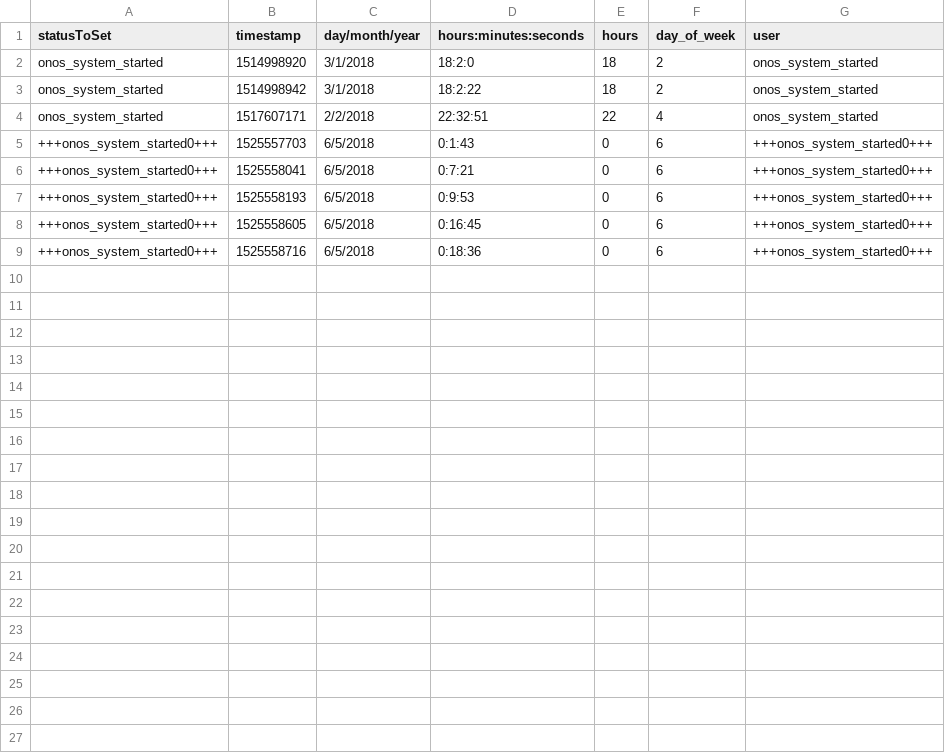
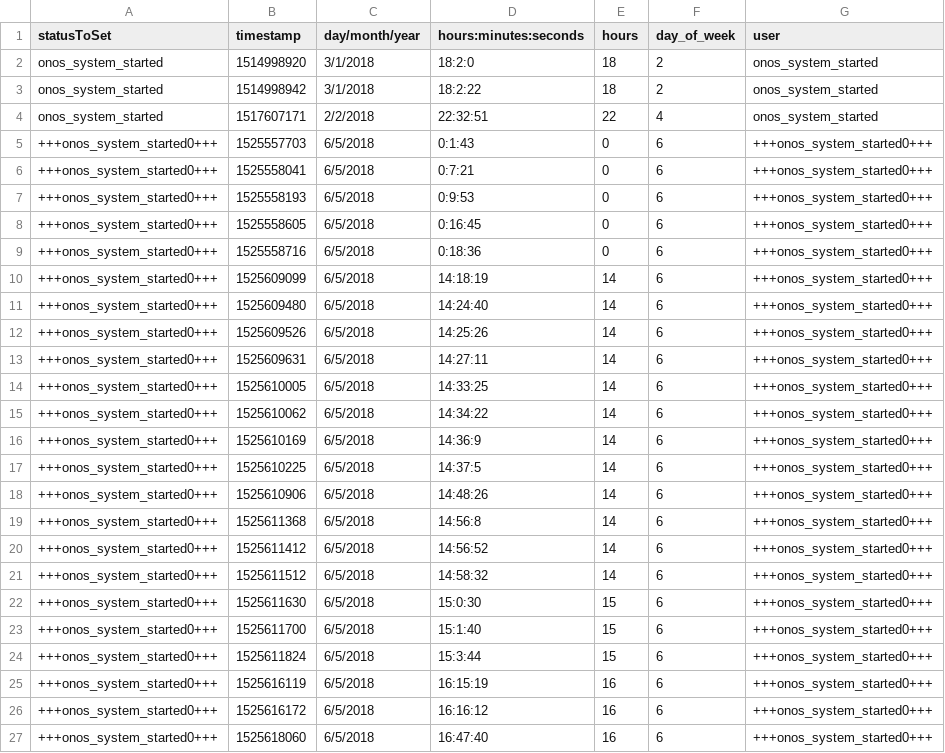
Before and after one commit to OnosTeam/onos, a CSV file: scripts_folder/csv/battery_state_WreedSaa0008.csv, drawn as a sheet; the diff names each change by its address in the sheet, - before the commit and + after, or states it on an @@ line.

```diff
--- a/scripts_folder/csv/battery_state_WreedSaa0008.csv
+++ b/scripts_folder/csv/battery_state_WreedSaa0008.csv
+row 10: +++onos_system_started0+++ | 1525609099 | 6/5/2018 | 14:18:19 | 14 | 6 | +++onos_system_started0+++
+row 11: +++onos_system_started0+++ | 1525609480 | 6/5/2018 | 14:24:40 | 14 | 6 | +++onos_system_started0+++
+row 12: +++onos_system_started0+++ | 1525609526 | 6/5/2018 | 14:25:26 | 14 | 6 | +++onos_system_started0+++
+row 13: +++onos_system_started0+++ | 1525609631 | 6/5/2018 | 14:27:11 | 14 | 6 | +++onos_system_started0+++
+row 14: +++onos_system_started0+++ | 1525610005 | 6/5/2018 | 14:33:25 | 14 | 6 | +++onos_system_started0+++
+row 15: +++onos_system_started0+++ | 1525610062 | 6/5/2018 | 14:34:22 | 14 | 6 | +++onos_system_started0+++
+row 16: +++onos_system_started0+++ | 1525610169 | 6/5/2018 | 14:36:9 | 14 | 6 | +++onos_system_started0+++
+row 17: +++onos_system_started0+++ | 1525610225 | 6/5/2018 | 14:37:5 | 14 | 6 | +++onos_system_started0+++
+row 18: +++onos_system_started0+++ | 1525610906 | 6/5/2018 | 14:48:26 | 14 | 6 | +++onos_system_started0+++
+row 19: +++onos_system_started0+++ | 1525611368 | 6/5/2018 | 14:56:8 | 14 | 6 | +++onos_system_started0+++
+row 20: +++onos_system_started0+++ | 1525611412 | 6/5/2018 | 14:56:52 | 14 | 6 | +++onos_system_started0+++
+row 21: +++onos_system_started0+++ | 1525611512 | 6/5/2018 | 14:58:32 | 14 | 6 | +++onos_system_started0+++
+row 22: +++onos_system_started0+++ | 1525611630 | 6/5/2018 | 15:0:30 | 15 | 6 | +++onos_system_started0+++
+row 23: +++onos_system_started0+++ | 1525611700 | 6/5/2018 | 15:1:40 | 15 | 6 | +++onos_system_started0+++
+row 24: +++onos_system_started0+++ | 1525611824 | 6/5/2018 | 15:3:44 | 15 | 6 | +++onos_system_started0+++
+row 25: +++onos_system_started0+++ | 1525616119 | 6/5/2018 | 16:15:19 | 16 | 6 | +++onos_system_started0+++
+row 26: +++onos_system_started0+++ | 1525616172 | 6/5/2018 | 16:16:12 | 16 | 6 | +++onos_system_started0+++
+row 27: +++onos_system_started0+++ | 1525618060 | 6/5/2018 | 16:47:40 | 16 | 6 | +++onos_system_started0+++
```
Also changed, not shown: scripts_folder/csv/caldaia_Wrelay4x0001.csv, scripts_folder/csv/digOut_WreedSaa0008.csv, 33 other files.
